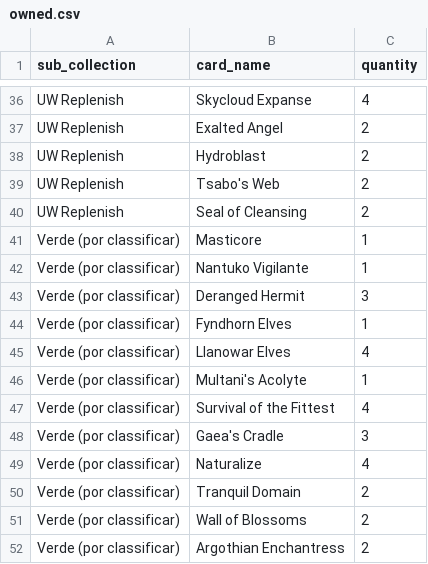
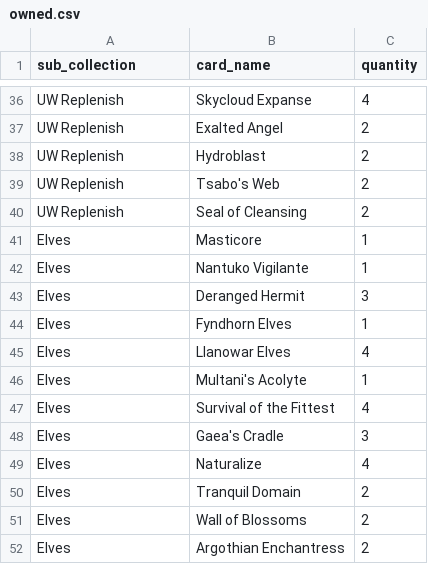
Before and after one commit to Baverone/mtgvault, a CSV file: owned.csv, drawn as a sheet; only a part is shown, gaps mark what is left out.

Commit message:
Premodern: novo deck Elves (6o) - renomear balde verde, deck_meta, alvo=lista dele

```diff
--- a/owned.csv
+++ b/owned.csv
@@ -40,13 +40,13 @@ UW Replenish,Tsabo's Web,2
 UW Replenish,Seal of Cleansing,2
-Verde (por classificar),Masticore,1
-Verde (por classificar),Nantuko Vigilante,1
-Verde (por classificar),Deranged Hermit,3
-Verde (por classificar),Fyndhorn Elves,1
-Verde (por classificar),Llanowar Elves,4
-Verde (por classificar),Multani's Acolyte,1
-Verde (por classificar),Survival of the Fittest,4
-Verde (por classificar),Gaea's Cradle,3
-Verde (por classificar),Naturalize,4
-Verde (por classificar),Tranquil Domain,2
-Verde (por classificar),Wall of Blossoms,2
-Verde (por classificar),Argothian Enchantress,2
+Elves,Masticore,1
+Elves,Nantuko Vigilante,1
+Elves,Deranged Hermit,3
+Elves,Fyndhorn Elves,1
+Elves,Llanowar Elves,4
+Elves,Multani's Acolyte,1
+Elves,Survival of the Fittest,4
+Elves,Gaea's Cradle,3
+Elves,Naturalize,4
+Elves,Tranquil Domain,2
+Elves,Wall of Blossoms,2
+Elves,Argothian Enchantress,2
```
Also changed, not shown: 2 other files.
